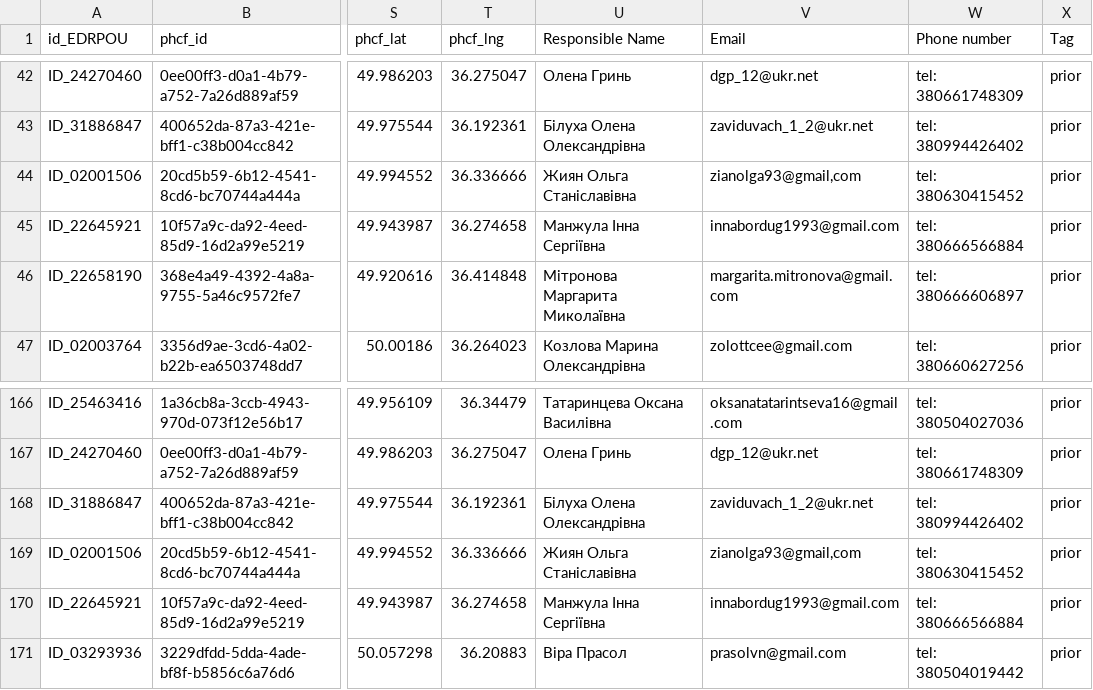
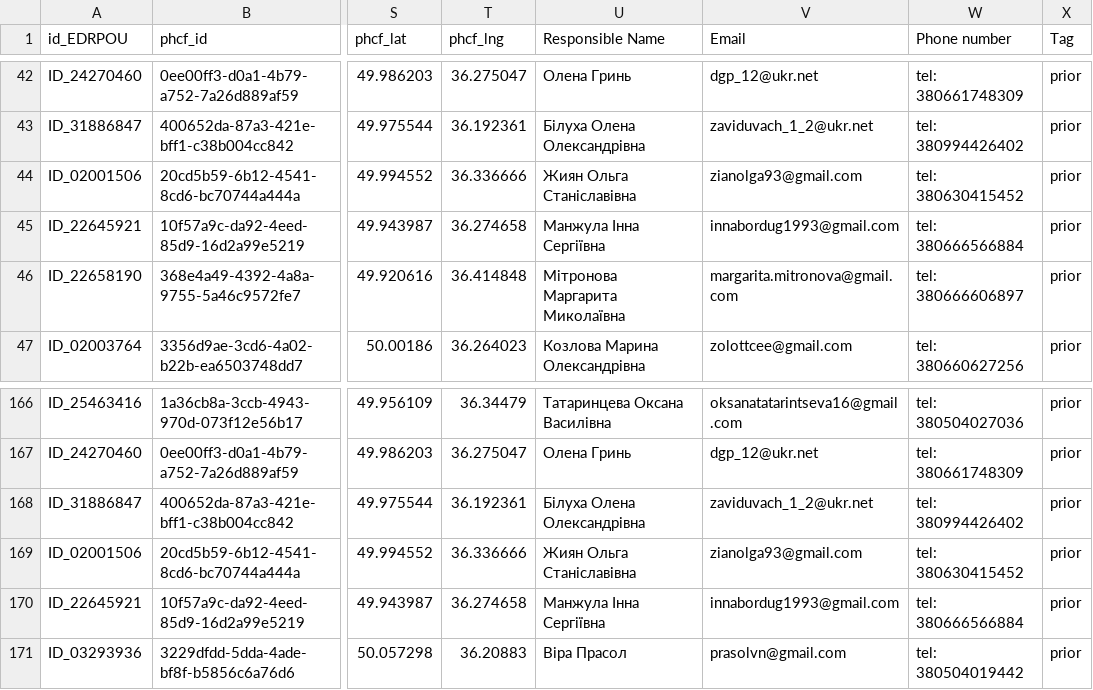
Before and after one commit to rivanovIMC/UNICEF_PHCF, a CSV file: A_B_paneling.csv, drawn as a sheet; only a part is shown, gaps mark what is left out; the diff names each change by its address in the sheet, - before the commit and + after, or states it on an @@ line.

Commit message:
Update A_B_paneling.csv

```diff
--- a/A_B_paneling.csv
+++ b/A_B_paneling.csv
-V44 (Email): zianolga93@gmail,com
+V44 (Email): zianolga93@gmail.com
-V169 (Email): zianolga93@gmail,com
+V169 (Email): zianolga93@gmail.com
```
